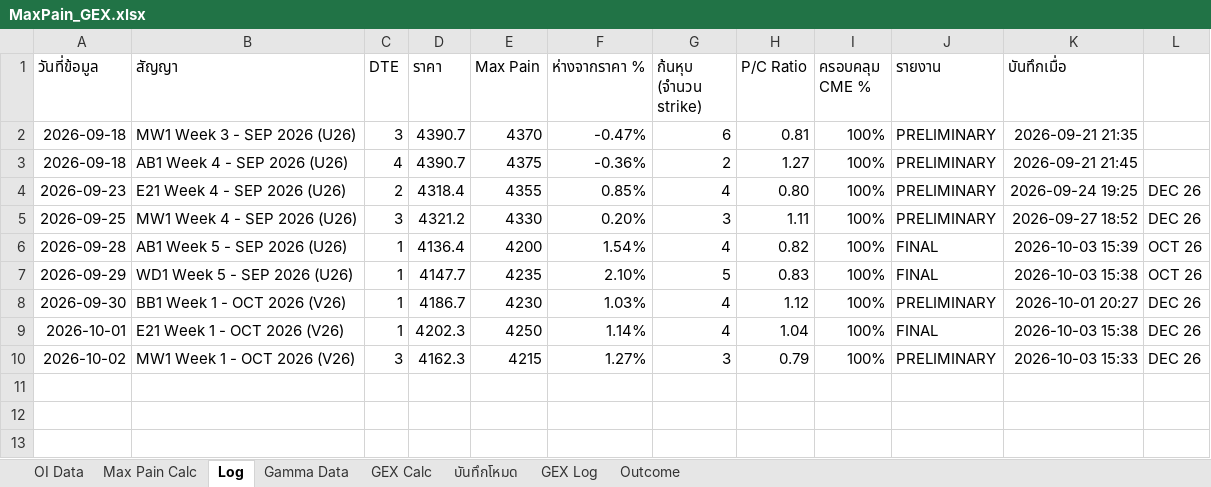
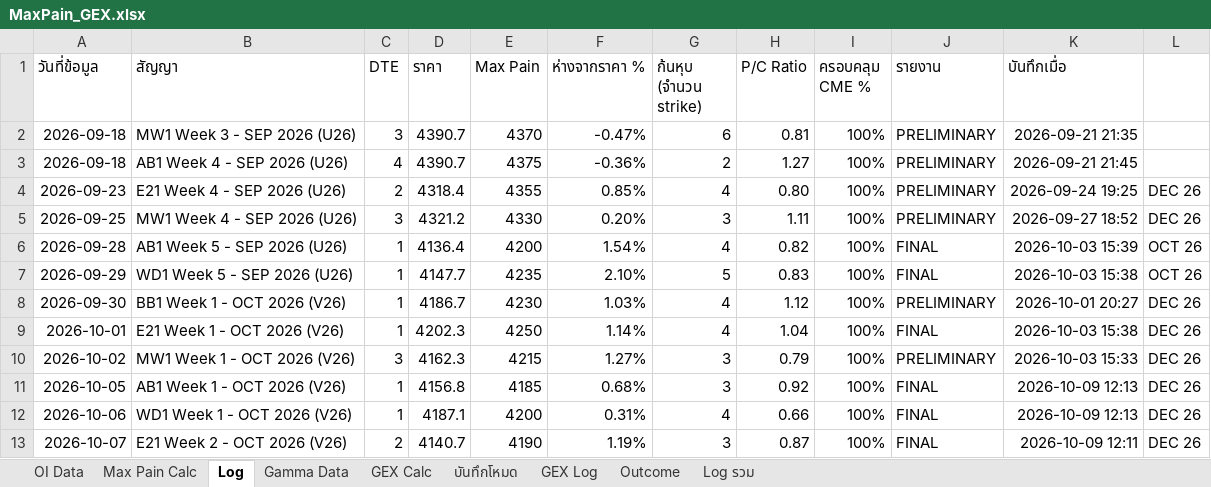
Before and after one commit to tphotaya-ctrl/maxpain-and-gex, an Excel workbook: MaxPain_GEX.xlsx, sheet Log, drawn as a sheet; values as stored, in another font and other column widths than the file's, no borders; the diff names each change by its address in the sheet, - before the commit and + after, or states it on an @@ line.

```diff
--- a/MaxPain_GEX.xlsx (sheet Log)
+++ b/MaxPain_GEX.xlsx (sheet Log)
+sheet tab: Log รวม
+row 11: 2026-10-05 | AB1 Week 1 - OCT 2026 (V26) | 1 | 4156.8 | 4185 | 0.68% | 3 | 0.92 | 100% | FINAL | 2026-10-09 12:13 | DEC 26
+row 12: 2026-10-06 | WD1 Week 1 - OCT 2026 (V26) | 1 | 4187.1 | 4200 | 0.31% | 4 | 0.66 | 100% | FINAL | 2026-10-09 12:13 | DEC 26
+row 13: 2026-10-07 | E21 Week 2 - OCT 2026 (V26) | 2 | 4140.7 | 4190 | 1.19% | 3 | 0.87 | 100% | FINAL | 2026-10-09 12:11 | DEC 26
```
Also changed, not shown: sheet OI Data, sheet GEX Calc, sheet Gamma Data, sheet Outcome, sheet GEX Log, sheet Max Pain Calc, charts or pictures, 3 other files.
